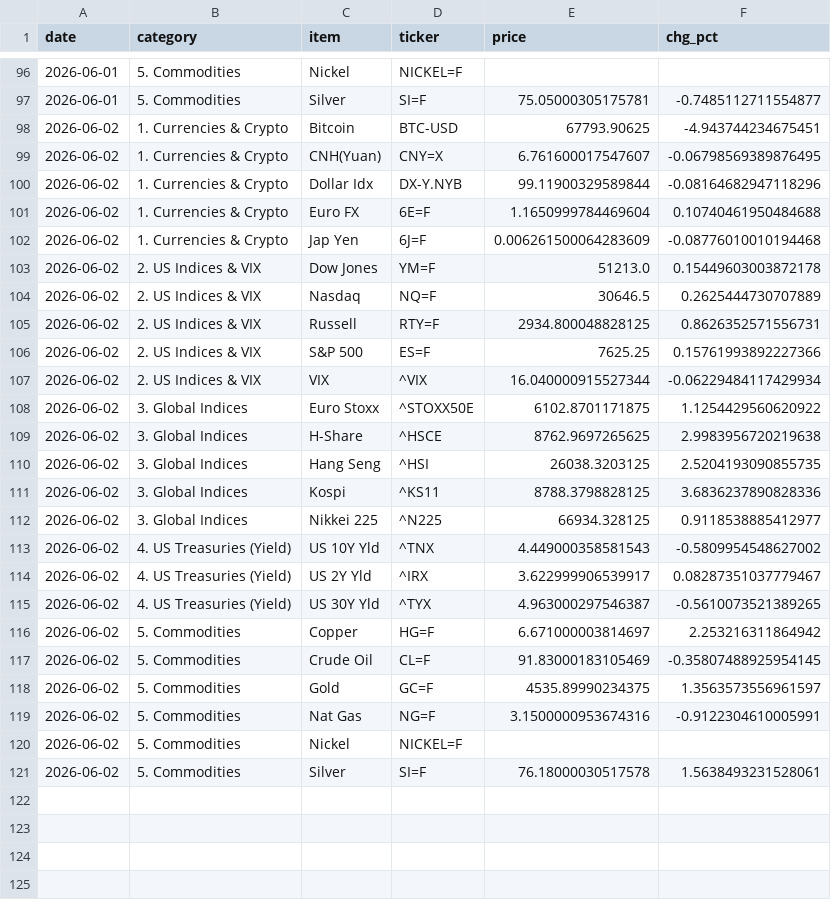
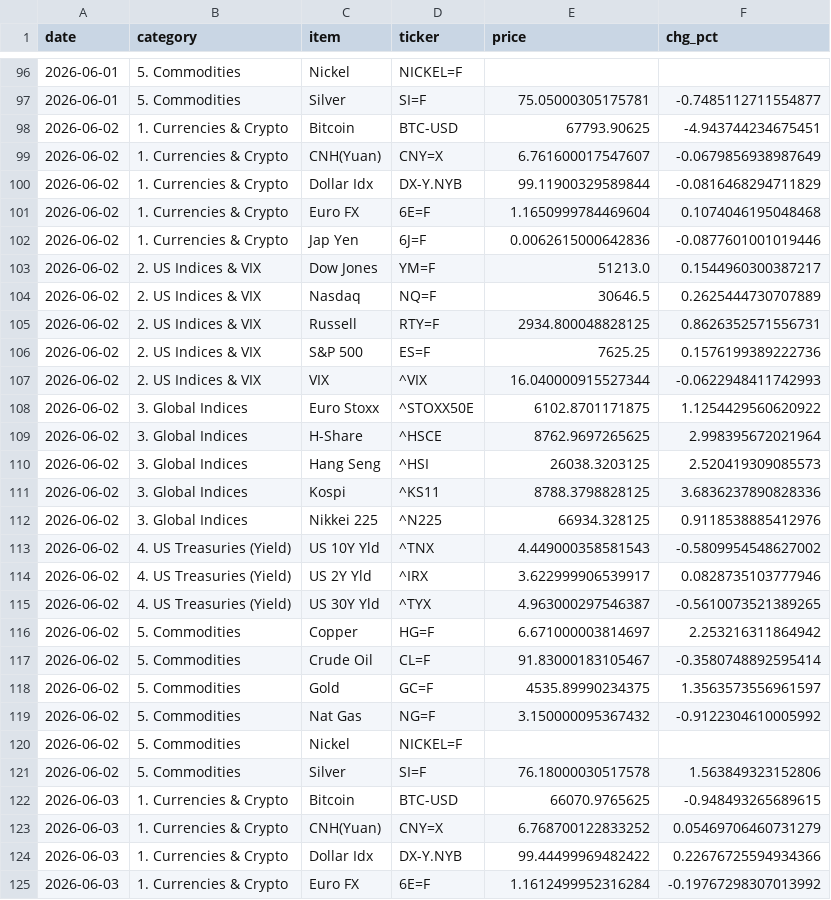
Before and after one commit to hyobot/niceweather, a CSV file: data/market_history.csv, drawn as a sheet; only a part is shown, gaps mark what is left out; the diff covers the shown part only.

Commit message:
Update market history

```diff
--- a/data/market_history.csv
+++ b/data/market_history.csv
@@ -98,24 +98,28 @@
 2026-06-02,1. Currencies & Crypto,Bitcoin,BTC-USD,67793.90625,-4.943744234675451
-2026-06-02,1. Currencies & Crypto,CNH(Yuan),CNY=X,6.761600017547607,-0.06798569389876495
-2026-06-02,1. Currencies & Crypto,Dollar Idx,DX-Y.NYB,99.11900329589844,-0.08164682947118296
-2026-06-02,1. Currencies & Crypto,Euro FX,6E=F,1.1650999784469604,0.10740461950484688
-2026-06-02,1. Currencies & Crypto,Jap Yen,6J=F,0.006261500064283609,-0.08776010010194468
-2026-06-02,2. US Indices & VIX,Dow Jones,YM=F,51213.0,0.15449603003872178
+2026-06-02,1. Currencies & Crypto,CNH(Yuan),CNY=X,6.761600017547607,-0.0679856938987649
+2026-06-02,1. Currencies & Crypto,Dollar Idx,DX-Y.NYB,99.11900329589844,-0.0816468294711829
+2026-06-02,1. Currencies & Crypto,Euro FX,6E=F,1.1650999784469604,0.1074046195048468
+2026-06-02,1. Currencies & Crypto,Jap Yen,6J=F,0.0062615000642836,-0.0877601001019446
+2026-06-02,2. US Indices & VIX,Dow Jones,YM=F,51213.0,0.1544960300387217
 2026-06-02,2. US Indices & VIX,Nasdaq,NQ=F,30646.5,0.2625444730707889
 2026-06-02,2. US Indices & VIX,Russell,RTY=F,2934.800048828125,0.8626352571556731
-2026-06-02,2. US Indices & VIX,S&P 500,ES=F,7625.25,0.15761993892227366
-2026-06-02,2. US Indices & VIX,VIX,^VIX,16.040000915527344,-0.06229484117429934
+2026-06-02,2. US Indices & VIX,S&P 500,ES=F,7625.25,0.1576199389222736
+2026-06-02,2. US Indices & VIX,VIX,^VIX,16.040000915527344,-0.0622948411742993
 2026-06-02,3. Global Indices,Euro Stoxx,^STOXX50E,6102.8701171875,1.1254429560620922
-2026-06-02,3. Global Indices,H-Share,^HSCE,8762.9697265625,2.9983956720219638
-2026-06-02,3. Global Indices,Hang Seng,^HSI,26038.3203125,2.5204193090855735
+2026-06-02,3. Global Indices,H-Share,^HSCE,8762.9697265625,2.998395672021964
+2026-06-02,3. Global Indices,Hang Seng,^HSI,26038.3203125,2.520419309085573
 2026-06-02,3. Global Indices,Kospi,^KS11,8788.3798828125,3.6836237890828336
-2026-06-02,3. Global Indices,Nikkei 225,^N225,66934.328125,0.9118538885412977
+2026-06-02,3. Global Indices,Nikkei 225,^N225,66934.328125,0.9118538885412976
 2026-06-02,4. US Treasuries (Yield),US 10Y Yld,^TNX,4.449000358581543,-0.5809954548627002
-2026-06-02,4. US Treasuries (Yield),US 2Y Yld,^IRX,3.622999906539917,0.08287351037779467
+2026-06-02,4. US Treasuries (Yield),US 2Y Yld,^IRX,3.622999906539917,0.0828735103777946
 2026-06-02,4. US Treasuries (Yield),US 30Y Yld,^TYX,4.963000297546387,-0.5610073521389265
 2026-06-02,5. Commodities,Copper,HG=F,6.671000003814697,2.253216311864942
-2026-06-02,5. Commodities,Crude Oil,CL=F,91.83000183105469,-0.35807488925954145
+2026-06-02,5. Commodities,Crude Oil,CL=F,91.83000183105467,-0.3580748892595414
 2026-06-02,5. Commodities,Gold,GC=F,4535.89990234375,1.3563573556961597
-2026-06-02,5. Commodities,Nat Gas,NG=F,3.1500000953674316,-0.9122304610005991
+2026-06-02,5. Commodities,Nat Gas,NG=F,3.150000095367432,-0.9122304610005992
 2026-06-02,5. Commodities,Nickel,NICKEL=F,,
-2026-06-02,5. Commodities,Silver,SI=F,76.18000030517578,1.5638493231528061
+2026-06-02,5. Commodities,Silver,SI=F,76.18000030517578,1.563849323152806
+2026-06-03,1. Currencies & Crypto,Bitcoin,BTC-USD,66070.9765625,-0.948493265689615
+2026-06-03,1. Currencies & Crypto,CNH(Yuan),CNY=X,6.768700122833252,0.05469706460731279
+2026-06-03,1. Currencies & Crypto,Dollar Idx,DX-Y.NYB,99.44499969482422,0.22676725594934366
+2026-06-03,1. Currencies & Crypto,Euro FX,6E=F,1.1612499952316284,-0.19767298307013992
```
Also changed, not shown: 20 added rows elsewhere in this file.
